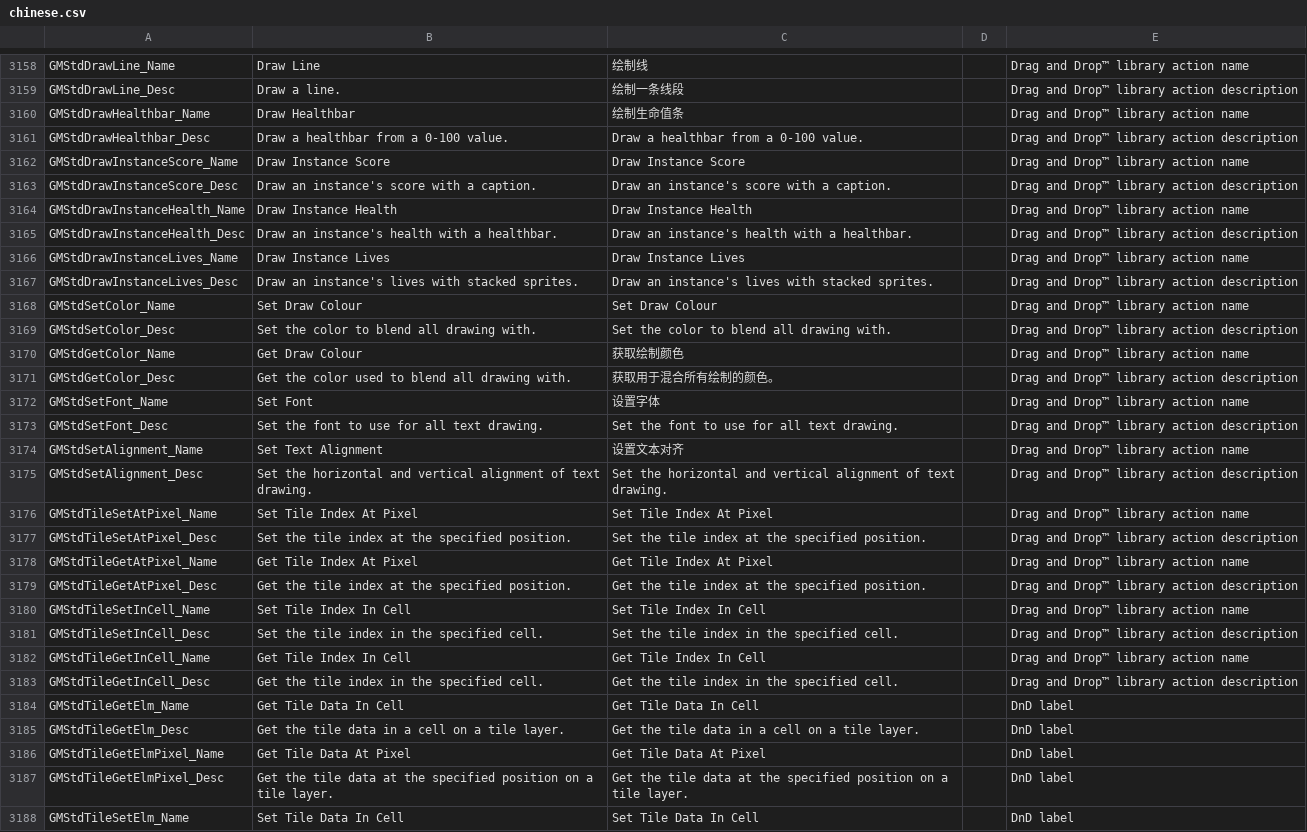
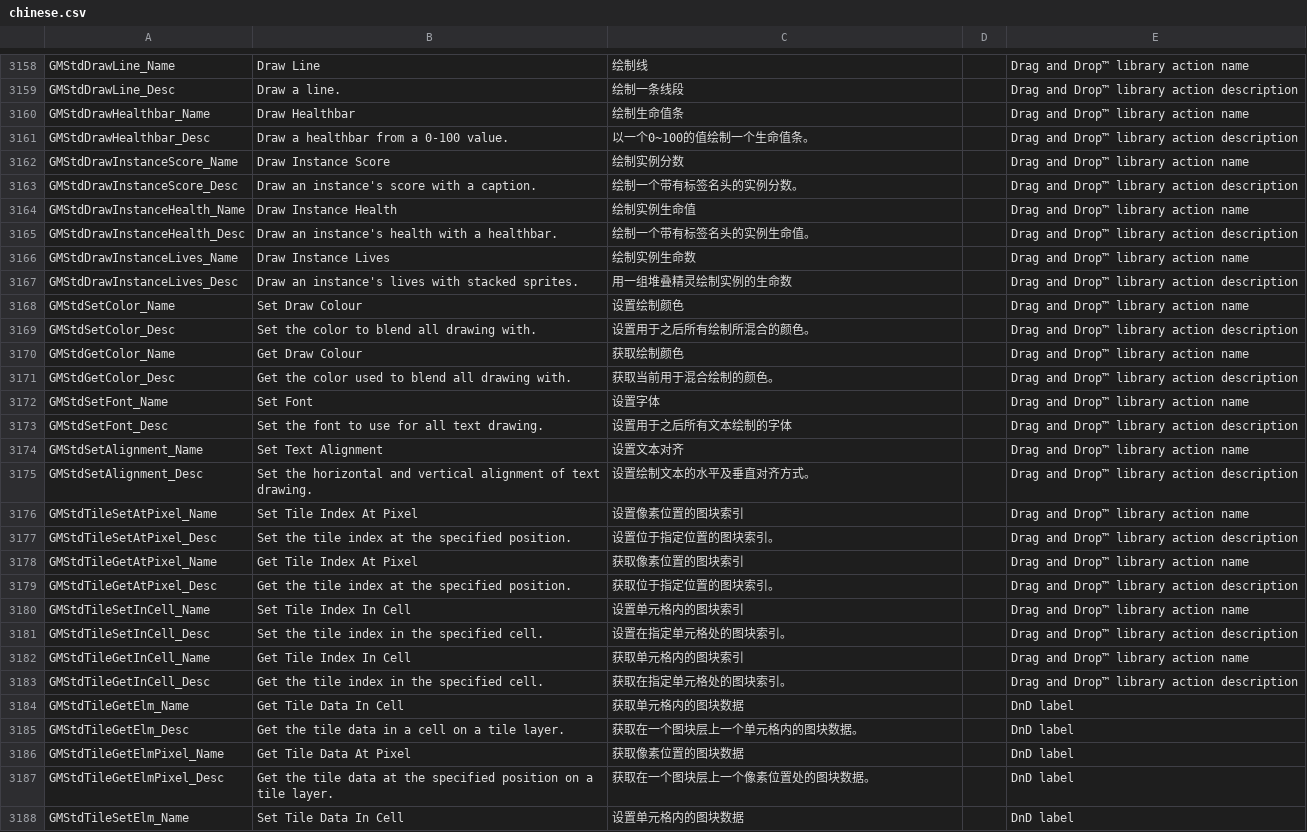
Before and after one commit to GamemakerChina/gms2translation, a CSV file: 2_1_0_204/chinese.csv, drawn as a sheet; only a part is shown, gaps mark what is left out; the diff covers the shown part only; the diff names each change by its address in the sheet, - before the commit and + after, or states it on an @@ line.

```diff
--- a/2_1_0_204/chinese.csv
+++ b/2_1_0_204/chinese.csv
-C3161: Draw a healthbar from a 0-100 value.
+C3161: 以一个0~100的值绘制一个生命值条。
-C3162: Draw Instance Score
+C3162: 绘制实例分数
-C3163: Draw an instance's score with a caption.
+C3163: 绘制一个带有标签名头的实例分数。
-C3164: Draw Instance Health
+C3164: 绘制实例生命值
-C3165: Draw an instance's health with a healthbar.
+C3165: 绘制一个带有标签名头的实例生命值。
-C3166: Draw Instance Lives
+C3166: 绘制实例生命数
-C3167: Draw an instance's lives with stacked sprites.
+C3167: 用一组堆叠精灵绘制实例的生命数
-C3168: Set Draw Colour
+C3168: 设置绘制颜色
-C3169: Set the color to blend all drawing with.
+C3169: 设置用于之后所有绘制所混合的颜色。
-C3171: 获取用于混合所有绘制的颜色。
+C3171: 获取当前用于混合绘制的颜色。
-C3173: Set the font to use for all text drawing.
+C3173: 设置用于之后所有文本绘制的字体
-C3175: Set the horizontal and vertical alignment of text drawing.
+C3175: 设置绘制文本的水平及垂直对齐方式。
-C3176: Set Tile Index At Pixel
+C3176: 设置像素位置的图块索引
-C3177: Set the tile index at the specified position.
+C3177: 设置位于指定位置的图块索引。
-C3178: Get Tile Index At Pixel
+C3178: 获取像素位置的图块索引
-C3179: Get the tile index at the specified position.
+C3179: 获取位于指定位置的图块索引。
-C3180: Set Tile Index In Cell
+C3180: 设置单元格内的图块索引
-C3181: Set the tile index in the specified cell.
+C3181: 设置在指定单元格处的图块索引。
-C3182: Get Tile Index In Cell
+C3182: 获取单元格内的图块索引
-C3183: Get the tile index in the specified cell.
+C3183: 获取在指定单元格处的图块索引。
-C3184: Get Tile Data In Cell
+C3184: 获取单元格内的图块数据
-C3185: Get the tile data in a cell on a tile layer.
+C3185: 获取在一个图块层上一个单元格内的图块数据。
-C3186: Get Tile Data At Pixel
+C3186: 获取像素位置的图块数据
-C3187: Get the tile data at the specified position on a tile layer.
+C3187: 获取在一个图块层上一个像素位置处的图块数据。
-C3188: Set Tile Data In Cell
+C3188: 设置单元格内的图块数据
```
Also changed, not shown: 94 edited cells elsewhere in this file, 1 other file.
